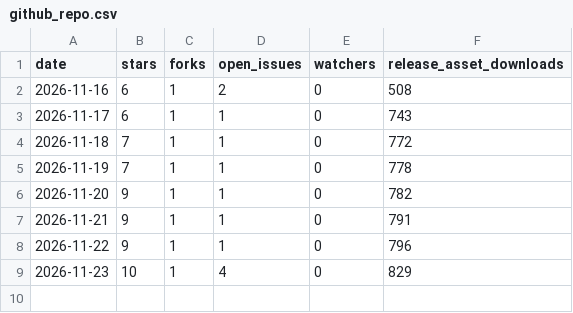
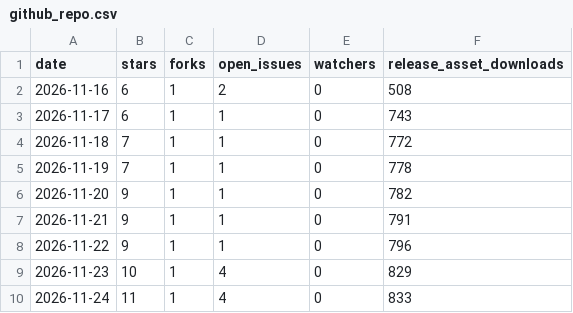
Before and after one commit to TNYCL/cadkit-stats, a CSV file: data/series/github_repo.csv, drawn as a sheet.

```diff
--- a/data/series/github_repo.csv
+++ b/data/series/github_repo.csv
@@ -9 +9,2 @@ date,stars,forks,open_issues,watchers,release_asset_downloads
 2026-11-23,10,1,4,0,829
+2026-11-24,11,1,4,0,833
```
Also changed, not shown: data/series/crates_io.csv, data/series/npm.csv, 4 other files.
